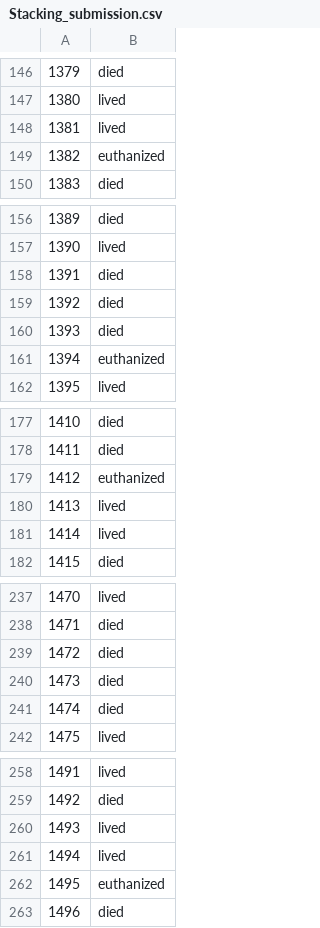
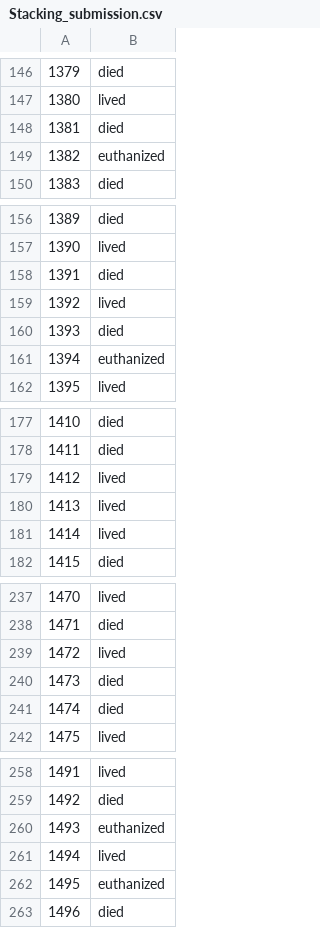
Before and after one commit to JayaWinata/Final-Project-PPM, a CSV file: Horses-Health/Submission/Stacking_submission.csv, drawn as a sheet; only a part is shown, gaps mark what is left out; the diff covers the shown part only; the diff names each change by its address in the sheet, - before the commit and + after, or states it on an @@ line.

```diff
--- a/Horses-Health/Submission/Stacking_submission.csv
+++ b/Horses-Health/Submission/Stacking_submission.csv
-B148: lived
+B148: died
-B159: died
+B159: lived
-B179: euthanized
+B179: lived
-B239: died
+B239: lived
-B260: lived
+B260: euthanized
```
Also changed, not shown: 23 edited cells elsewhere in this file, Horses-Health/Submission/Bagging_submission.csv, Horses-Health/Submission/RandomForest_submission.csv, 6 other files.
